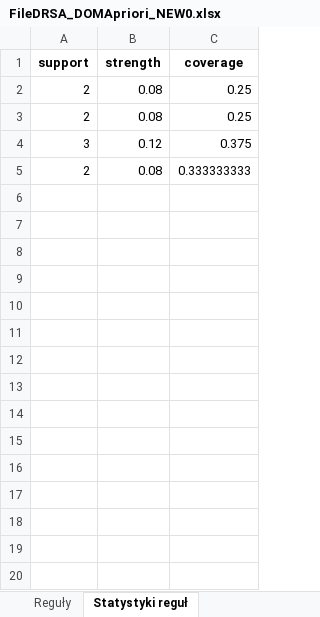
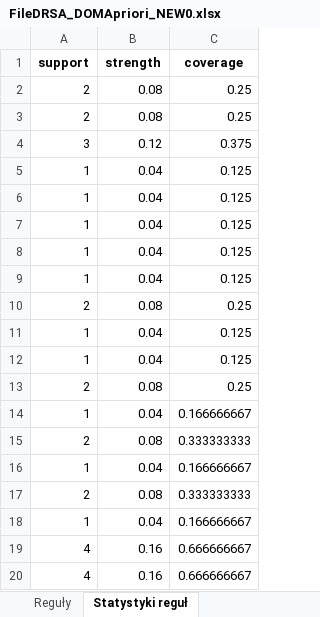
Before and after one commit to nelcia27/MedicalDataClassification, an Excel workbook: results/DRSA/FileDRSA_DOMApriori_NEW0.xlsx, sheet Statystyki reguł, drawn as a sheet; values as stored, in another font and other column widths than the file's, no borders; the diff names each change by its address in the sheet, - before the commit and + after, or states it on an @@ line.

```diff
--- a/results/DRSA/FileDRSA_DOMApriori_NEW0.xlsx (sheet Statystyki reguł)
+++ b/results/DRSA/FileDRSA_DOMApriori_NEW0.xlsx (sheet Statystyki reguł)
+row 5: 1 | 0.04 | 0.125
+row 6: 1 | 0.04 | 0.125
+row 7: 1 | 0.04 | 0.125
+row 8: 1 | 0.04 | 0.125
+row 9: 1 | 0.04 | 0.125
+row 10: 2 | 0.08 | 0.25
+row 11: 1 | 0.04 | 0.125
+row 12: 1 | 0.04 | 0.125
+row 13: 2 | 0.08 | 0.25
+row 14: 1 | 0.04 | 0.166666667
+row 16: 1 | 0.04 | 0.166666667
+row 17: 2 | 0.08 | 0.333333333
+row 18: 1 | 0.04 | 0.166666667
+row 19: 4 | 0.16 | 0.666666667
+row 20: 4 | 0.16 | 0.666666667
```
Also changed, not shown: sheet Reguły, sheet Walidacja krzyżowa szczegóły, sheet Walidacja krzyżowa, results/DRSA/FileDRSA_DOMApriori_NEW1.xlsx, results/DRSA/FileDRSA_DOMApriori_OLD1.xlsx, 7 other files.
